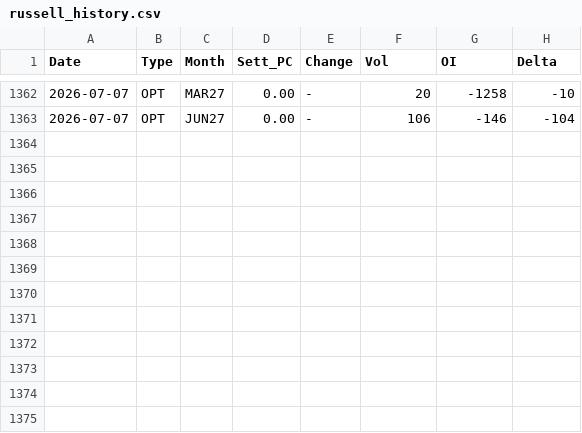
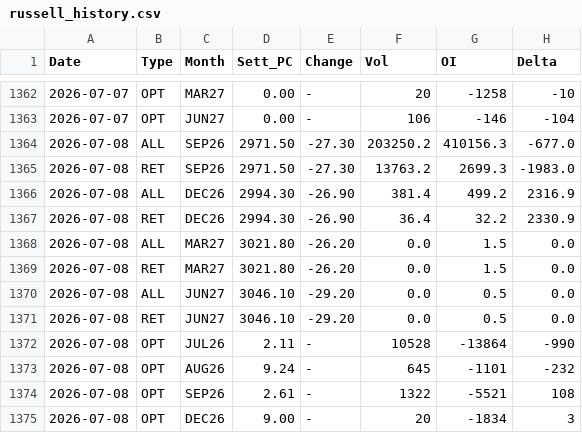
Before and after one commit to jianhuaa/fx-telegram-bot, a CSV file: russell_history.csv, drawn as a sheet; only a part is shown, gaps mark what is left out.

```diff
--- a/russell_history.csv
+++ b/russell_history.csv
@@ -1363 +1363,13 @@ Date,Type,Month,Sett_PC,Change,Vol,OI,Delta
 2026-07-07,OPT,JUN27,0.00,-,106,-146,-104
+2026-07-08,ALL,SEP26,2971.50,-27.30,203250.2,410156.3,-677.0
+2026-07-08,RET,SEP26,2971.50,-27.30,13763.2,2699.3,-1983.0
+2026-07-08,ALL,DEC26,2994.30,-26.90,381.4,499.2,2316.9
+2026-07-08,RET,DEC26,2994.30,-26.90,36.4,32.2,2330.9
+2026-07-08,ALL,MAR27,3021.80,-26.20,0.0,1.5,0.0
+2026-07-08,RET,MAR27,3021.80,-26.20,0.0,1.5,0.0
+2026-07-08,ALL,JUN27,3046.10,-29.20,0.0,0.5,0.0
+2026-07-08,RET,JUN27,3046.10,-29.20,0.0,0.5,0.0
+2026-07-08,OPT,JUL26,2.11,-,10528,-13864,-990
+2026-07-08,OPT,AUG26,9.24,-,645,-1101,-232
+2026-07-08,OPT,SEP26,2.61,-,1322,-5521,108
+2026-07-08,OPT,DEC26,9.00,-,20,-1834,3
```
Also changed, not shown: nasdaq_history.csv, spdr_sectors_history.csv, 1 other file.
